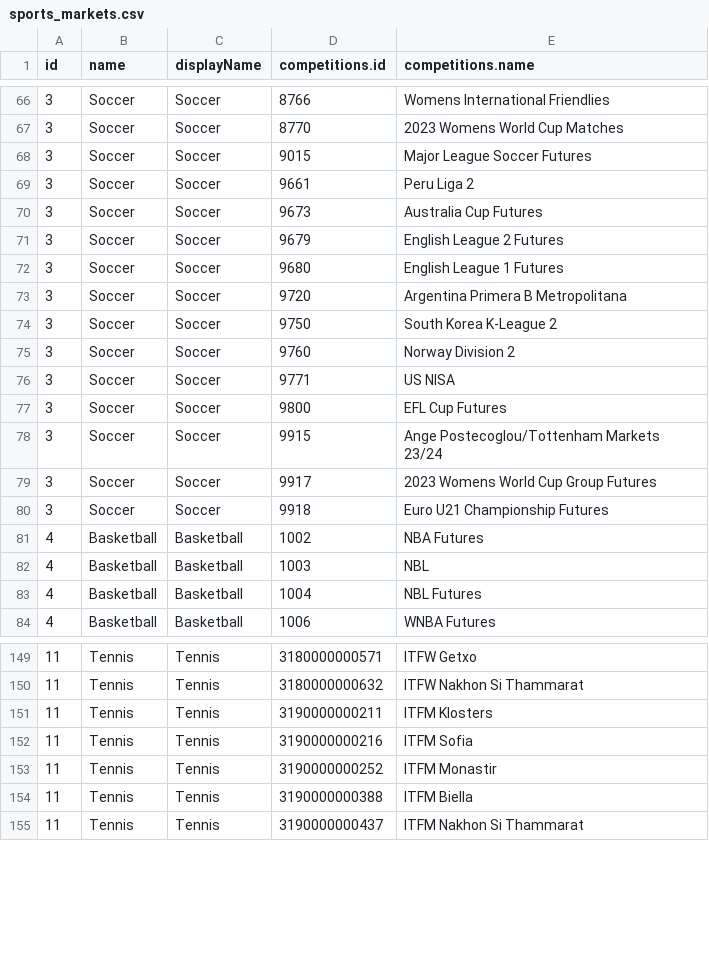
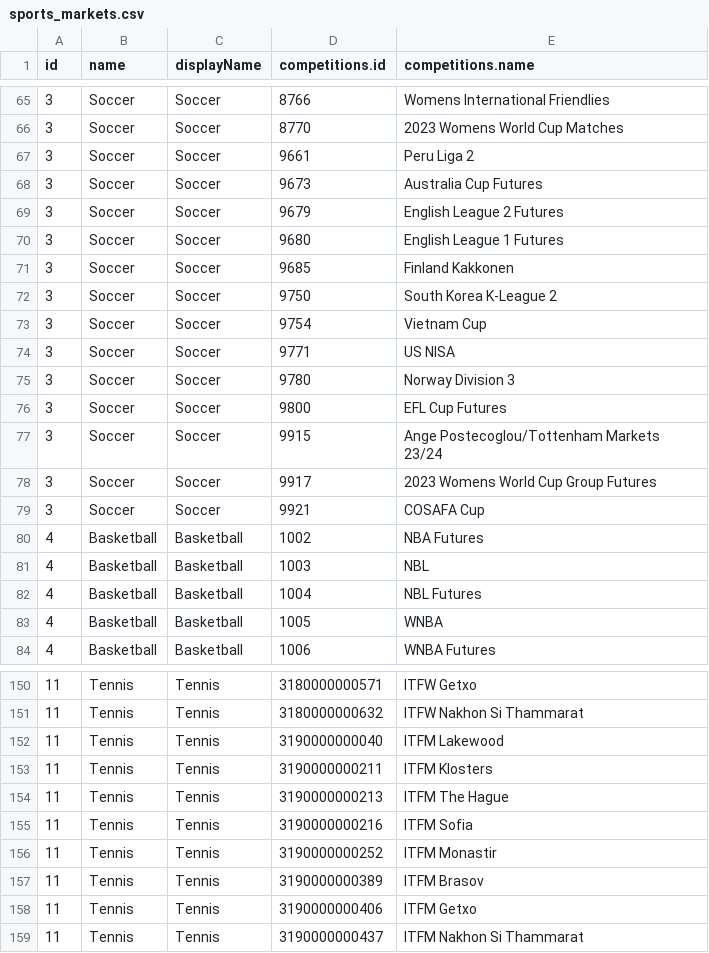
Before and after one commit to JaseZiv/bettRtab_data, a CSV file: data/sports_markets.csv, drawn as a sheet; only a part is shown, gaps mark what is left out; the diff covers the shown part only.

```diff
--- a/data/sports_markets.csv
+++ b/data/sports_markets.csv
@@ -67,3 +66,2 @@
 3,"Soccer","Soccer",8770,"2023 Womens World Cup Matches"
-3,"Soccer","Soccer",9015,"Major League Soccer Futures"
 3,"Soccer","Soccer",9661,"Peru Liga 2"
@@ -72,6 +70,7 @@
 3,"Soccer","Soccer",9680,"English League 1 Futures"
-3,"Soccer","Soccer",9720,"Argentina Primera B Metropolitana"
+3,"Soccer","Soccer",9685,"Finland Kakkonen"
 3,"Soccer","Soccer",9750,"South Korea K-League 2"
-3,"Soccer","Soccer",9760,"Norway Division 2"
+3,"Soccer","Soccer",9754,"Vietnam Cup"
 3,"Soccer","Soccer",9771,"US NISA"
+3,"Soccer","Soccer",9780,"Norway Division 3"
 3,"Soccer","Soccer",9800,"EFL Cup Futures"
@@ -79,3 +78,3 @@
 3,"Soccer","Soccer",9917,"2023 Womens World Cup Group Futures"
-3,"Soccer","Soccer",9918,"Euro U21 Championship Futures"
+3,"Soccer","Soccer",9921,"COSAFA Cup"
 4,"Basketball","Basketball",1002,"NBA Futures"
@@ -83,2 +82,3 @@
 4,"Basketball","Basketball",1004,"NBL Futures"
+4,"Basketball","Basketball",1005,"WNBA"
 4,"Basketball","Basketball",1006,"WNBA Futures"
@@ -150,6 +151,9 @@
 11,"Tennis","Tennis",3180000000632,"ITFW Nakhon Si Thammarat"
+11,"Tennis","Tennis",3190000000040,"ITFM Lakewood"
 11,"Tennis","Tennis",3190000000211,"ITFM Klosters"
+11,"Tennis","Tennis",3190000000213,"ITFM The Hague"
 11,"Tennis","Tennis",3190000000216,"ITFM Sofia"
 11,"Tennis","Tennis",3190000000252,"ITFM Monastir"
-11,"Tennis","Tennis",3190000000388,"ITFM Biella"
+11,"Tennis","Tennis",3190000000389,"ITFM Brasov"
+11,"Tennis","Tennis",3190000000406,"ITFM Getxo"
 11,"Tennis","Tennis",3190000000437,"ITFM Nakhon Si Thammarat"
```
Also changed, not shown: 13 added rows, 10 removed rows and 10 edited cells elsewhere in this file, 1 other file.
